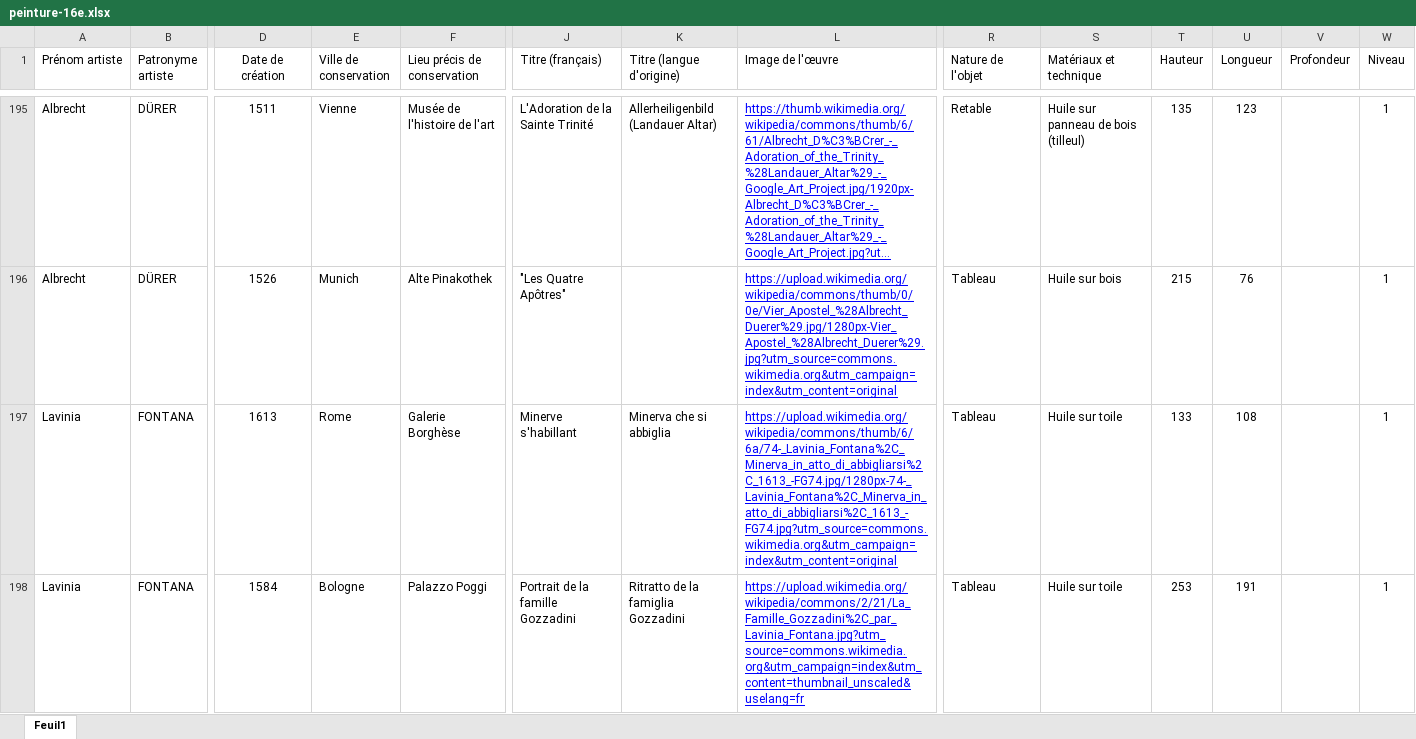
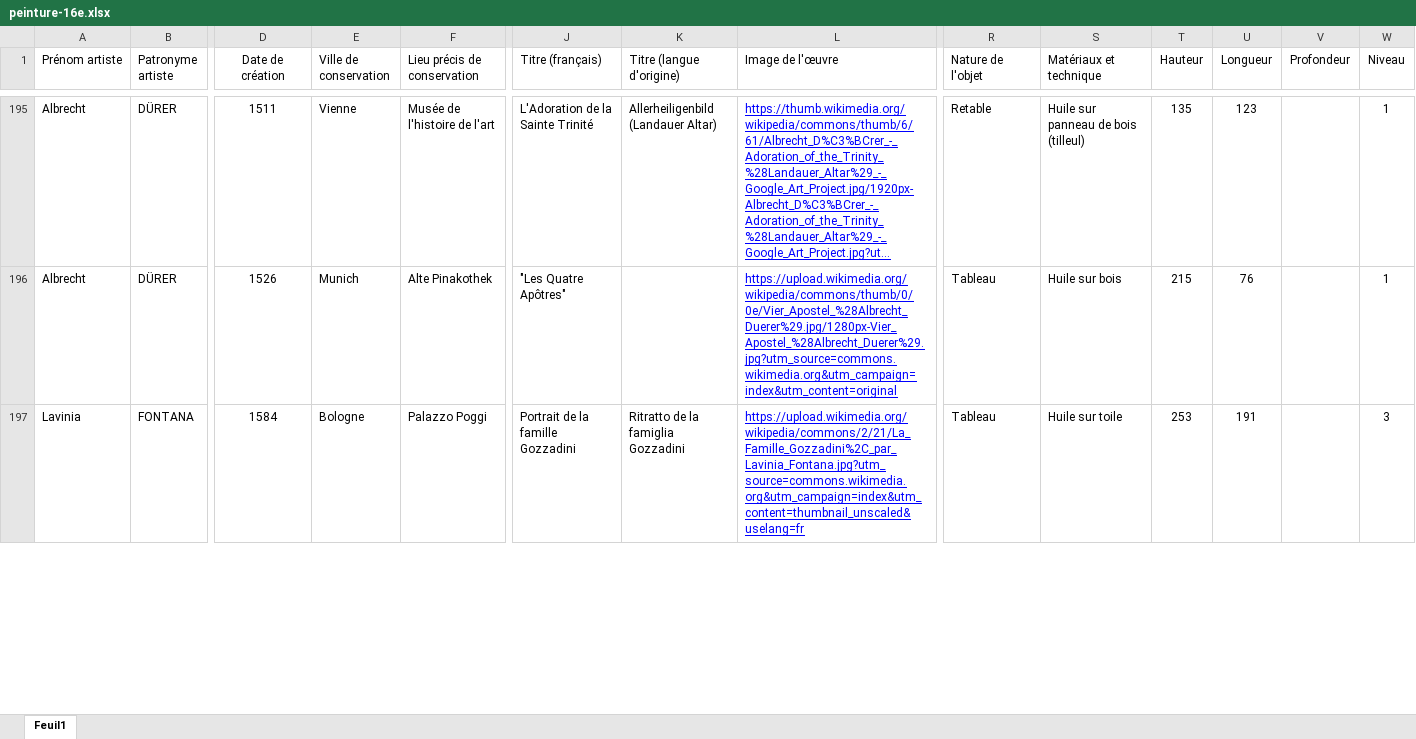
Before and after one commit to stassi-tech/art, an Excel workbook: quizzes/peinture-16e.xlsx, sheet Feuil1, drawn as a sheet; only a part is shown, gaps mark what is left out; long unchanged cells end in …; values as stored, in another font and other column widths than the file's, no borders; removed rows and columns are numbered as before the commit, all else as after; rows hold the shown columns only; the diff covers the shown part only; the diff names each change by its address in the sheet, - before the commit and + after, or states it on an @@ line.

```diff
--- a/quizzes/peinture-16e.xlsx (sheet Feuil1)
+++ b/quizzes/peinture-16e.xlsx (sheet Feuil1)
-row 197: Lavinia | FONTANA | 1613 | Rome | Galerie Borghèse | Minerve s'habillant | Minerva che si abbiglia | https://upload.wikimedia.org/wikipedia/commons/thumb/6/6a/74-_Lavinia_Fontana%2C_Minerva_in_atto_di_abbigliarsi%2C_1613_-FG74.jpg/1280px-74-_Lavinia_Fontana%2C_Minerva_in_atto_di_abbigliarsi%2C_1613_-FG74.jpg?utm_source=commons.wikimedia.org&utm_campaign=index&utm_content=original | Tableau | Huile sur toile | 133 | 108 |  | 1
-W197 (Niveau): 1
+W197 (Niveau): 3
```
Also changed, not shown: 10 edited cells elsewhere in this sheet, quizzes/artistes-nationalites-maitre.xlsx, quizzes/peinture-17e.xlsx, 6 other files.
